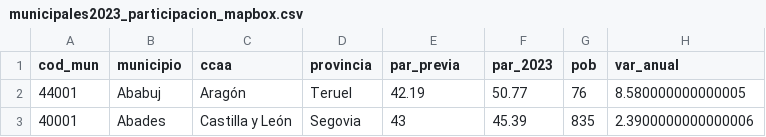
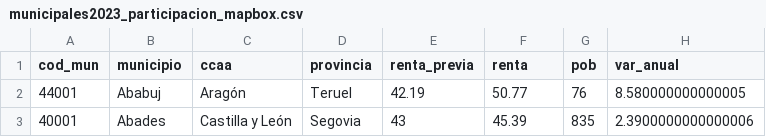
Before and after one commit to datosrtve/opendata, a CSV file: 2023/elecciones_autonomicas_municipales_28M/participacion/municipales2023_participacion_mapbox.csv, drawn as a sheet; only a part is shown.

```diff
--- a/2023/elecciones_autonomicas_municipales_28M/participacion/municipales2023_participacion_mapbox.csv
+++ b/2023/elecciones_autonomicas_municipales_28M/participacion/municipales2023_participacion_mapbox.csv
@@ -1,2 +1,2 @@
-cod_mun,municipio,ccaa,provincia,par_previa,par_2023,pob,var_anual
+cod_mun,municipio,ccaa,provincia,renta_previa,renta,pob,var_anual
 44001,Ababuj,Aragón,Teruel,42.19,50.77,76,8.580000000000005
```
Also changed, not shown: 1 other file.
